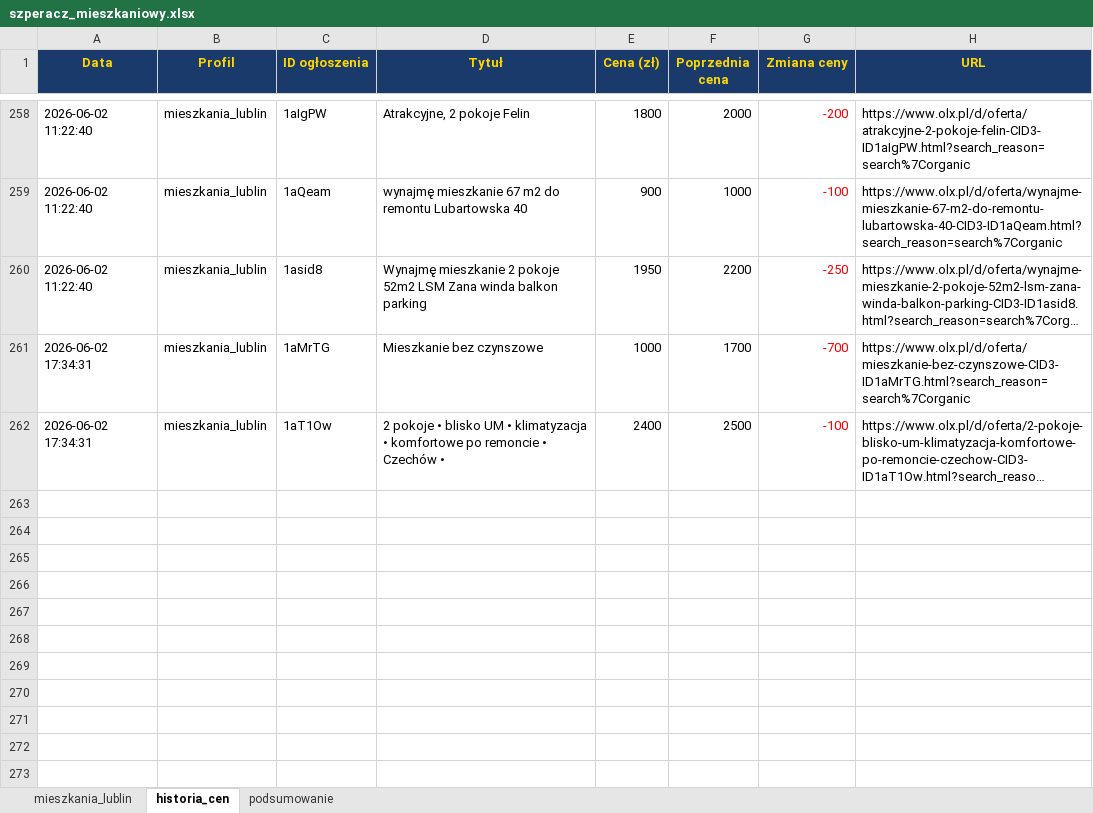
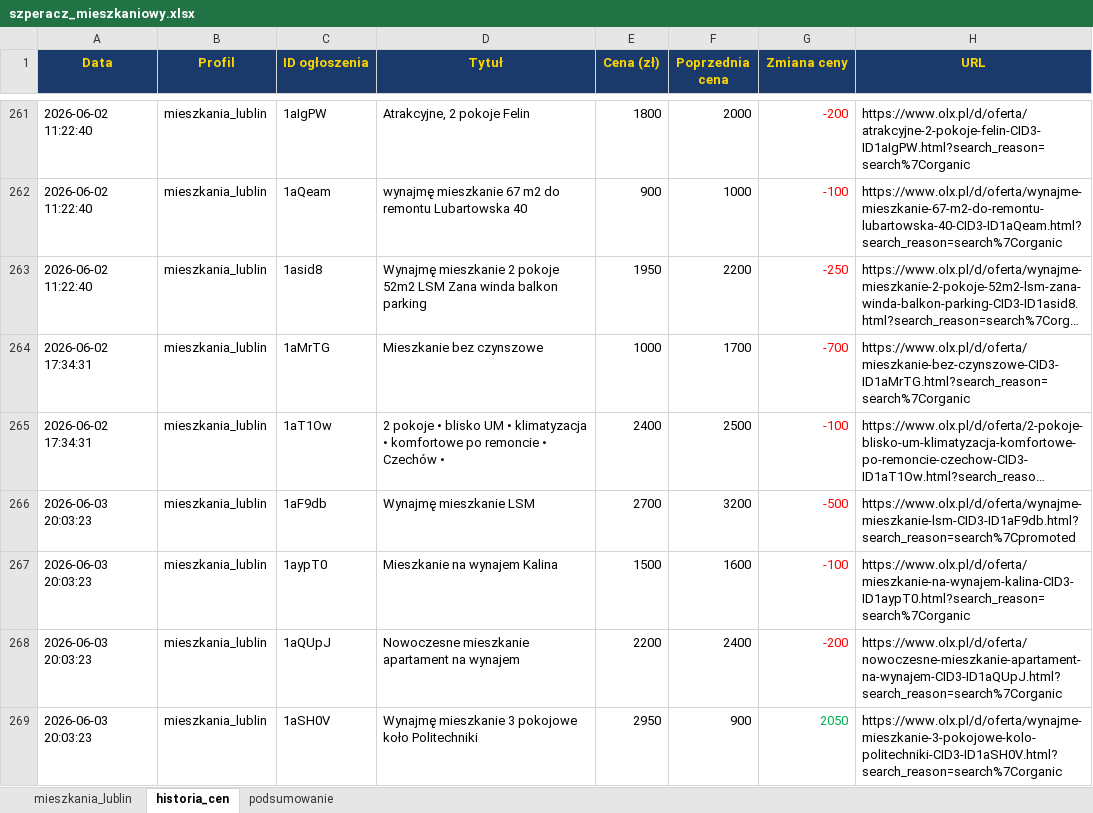
Before and after one commit to Bonaventura-EW/SZPERACZ-MIESZKANIOWY, an Excel workbook: data/szperacz_mieszkaniowy.xlsx, sheet historia_cen, drawn as a sheet; only a part is shown, gaps mark what is left out; long unchanged cells end in …; values as stored, in another font and other column widths than the file's, no borders; the diff covers the shown part only; the diff names each change by its address in the sheet, - before the commit and + after, or states it on an @@ line.

```diff
--- a/data/szperacz_mieszkaniowy.xlsx (sheet historia_cen)
+++ b/data/szperacz_mieszkaniowy.xlsx (sheet historia_cen)
+row 266: 2026-06-03 20:03:23 | mieszkania_lublin | 1aF9db | Wynajmę mieszkanie LSM | 2700 | 3200 | -500 | https://www.olx.pl/d/oferta/wynajme-mieszkanie-lsm-CID3-ID1aF9db.html?search_reason=search%7Cpromoted
+row 267: 2026-06-03 20:03:23 | mieszkania_lublin | 1aypT0 | Mieszkanie na wynajem Kalina | 1500 | 1600 | -100 | https://www.olx.pl/d/oferta/mieszkanie-na-wynajem-kalina-CID3-ID1aypT0.html?search_reason=search%7Corganic
+row 268: 2026-06-03 20:03:23 | mieszkania_lublin | 1aQUpJ | Nowoczesne mieszkanie apartament na wynajem | 2200 | 2400 | -200 | https://www.olx.pl/d/oferta/nowoczesne-mieszkanie-apartament-na-wynajem-CID3-ID1aQUpJ.html?search_reason=search%7Corganic
+row 269: 2026-06-03 20:03:23 | mieszkania_lublin | 1aSH0V | Wynajmę mieszkanie 3 pokojowe koło Politechniki | 2950 | 900 | 2050 | https://www.olx.pl/d/oferta/wynajme-mieszkanie-3-pokojowe-kolo-politechniki-CID3-ID1aSH0V.html?search_reason=search%7Corganic
```
Also changed, not shown: 7 added rows and 15 edited cells elsewhere in this sheet, sheet mieszkania_lublin, sheet podsumowanie, 4 other files.
